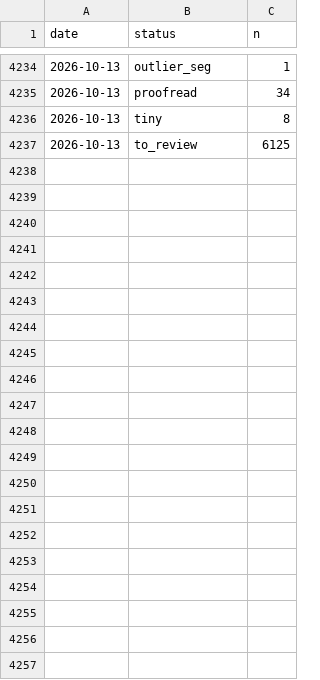
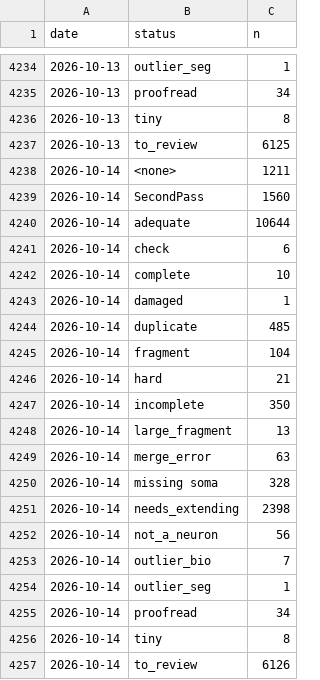
Before and after one commit to flyconnectome/aedesqc, a CSV file: metrics/by_status_history.csv, drawn as a sheet; only a part is shown, gaps mark what is left out; the diff names each change by its address in the sheet, - before the commit and + after, or states it on an @@ line.

```diff
--- a/metrics/by_status_history.csv
+++ b/metrics/by_status_history.csv
+row 4238: 2026-10-14 | <none> | 1211
+row 4239: 2026-10-14 | SecondPass | 1560
+row 4240: 2026-10-14 | adequate | 10644
+row 4241: 2026-10-14 | check | 6
+row 4242: 2026-10-14 | complete | 10
+row 4243: 2026-10-14 | damaged | 1
+row 4244: 2026-10-14 | duplicate | 485
+row 4245: 2026-10-14 | fragment | 104
+row 4246: 2026-10-14 | hard | 21
+row 4247: 2026-10-14 | incomplete | 350
+row 4248: 2026-10-14 | large_fragment | 13
+row 4249: 2026-10-14 | merge_error | 63
+row 4250: 2026-10-14 | missing soma | 328
+row 4251: 2026-10-14 | needs_extending | 2398
+row 4252: 2026-10-14 | not_a_neuron | 56
+row 4253: 2026-10-14 | outlier_bio | 7
+row 4254: 2026-10-14 | outlier_seg | 1
+row 4255: 2026-10-14 | proofread | 34
+row 4256: 2026-10-14 | tiny | 8
+row 4257: 2026-10-14 | to_review | 6126
```
Also changed, not shown: metrics/annotation_history.csv, metrics/by_superclass_history.csv, 1 other file.
